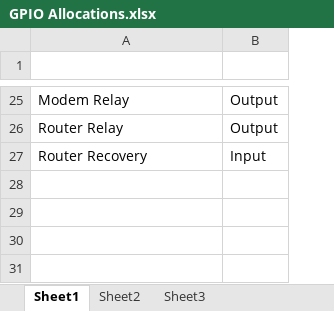
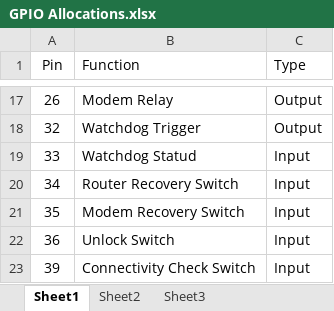
Before and after one commit to boazf/IWG, an Excel workbook: Docs/GPIO Allocations.xlsx, sheet Sheet1, drawn as a sheet; only a part is shown, gaps mark what is left out; values as stored, in another font and other column widths than the file's, no borders; addresses are those after the commit; the diff covers the shown part only; the diff names each change by its address in the sheet, - before the commit and + after, or states it on an @@ line.

Commit message:
Update pins

```diff
--- a/Docs/GPIO Allocations.xlsx (sheet Sheet1)
+++ b/Docs/GPIO Allocations.xlsx (sheet Sheet1)
+column A (Pin), rows 17-18: 26 | 32; row 20: 34
-row 1: (empty)
+row 1: Pin | Function | Type
-B18 (Function): Router Relay
+B18 (Function): Watchdog Trigger
+row 19: 33 | Watchdog Statud | Input
-B20 (Function): Router Recovery
+B20 (Function): Router Recovery Switch
+row 21: 35 | Modem Recovery Switch | Input
+row 22: 36 | Unlock Switch | Input
+row 23: 39 | Connectivity Check Switch | Input
```
Also changed, not shown: 9 added rows, 17 removed rows, 3 moved rows and 3 edited cells elsewhere in this sheet.
